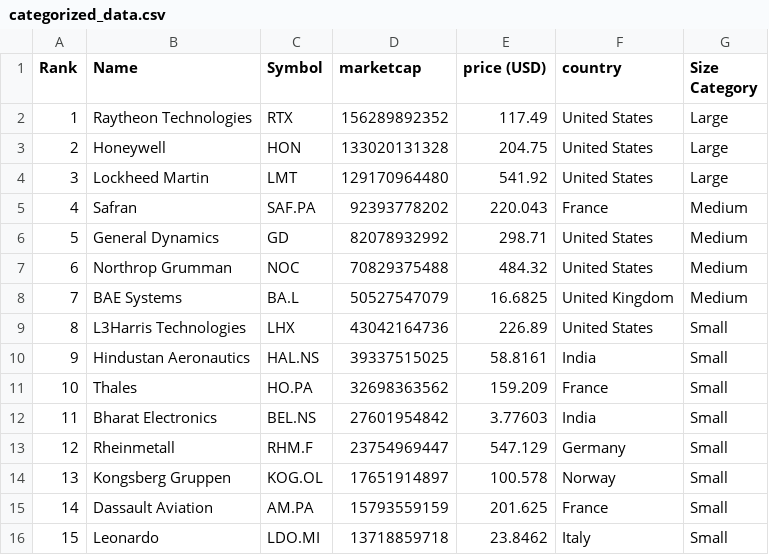
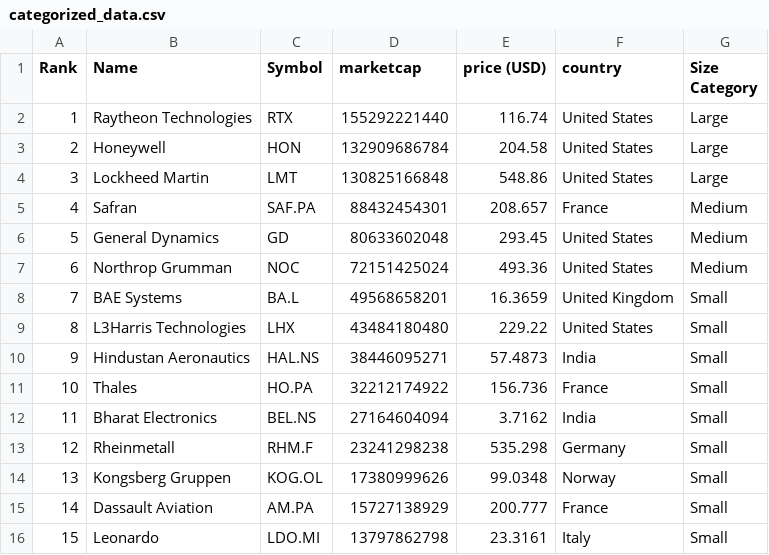
Before and after one commit to carmeloezequiel/taller, a CSV file: categorized_data.csv, drawn as a sheet; only a part is shown; the diff covers the shown part only.

```diff
--- a/categorized_data.csv
+++ b/categorized_data.csv
@@ -1,16 +1,16 @@
 Rank,Name,Symbol,marketcap,price (USD),country,Size Category
-1,Raytheon Technologies,RTX,156289892352,117.49,United States,Large
-2,Honeywell,HON,133020131328,204.75,United States,Large
-3,Lockheed Martin,LMT,129170964480,541.92,United States,Large
-4,Safran,SAF.PA,92393778202,220.043,France,Medium
-5,General Dynamics,GD,82078932992,298.71,United States,Medium
-6,Northrop Grumman,NOC,70829375488,484.32,United States,Medium
-7,BAE Systems,BA.L,50527547079,16.6825,United Kingdom,Medium
-8,L3Harris Technologies,LHX,43042164736,226.89,United States,Small
-9,Hindustan Aeronautics,HAL.NS,39337515025,58.8161,India,Small
-10,Thales,HO.PA,32698363562,159.209,France,Small
-11,Bharat Electronics,BEL.NS,27601954842,3.77603,India,Small
-12,Rheinmetall,RHM.F,23754969447,547.129,Germany,Small
-13,Kongsberg Gruppen,KOG.OL,17651914897,100.578,Norway,Small
-14,Dassault Aviation,AM.PA,15793559159,201.625,France,Small
-15,Leonardo,LDO.MI,13718859718,23.8462,Italy,Small
+1,Raytheon Technologies,RTX,155292221440,116.74,United States,Large
+2,Honeywell,HON,132909686784,204.58,United States,Large
+3,Lockheed Martin,LMT,130825166848,548.86,United States,Large
+4,Safran,SAF.PA,88432454301,208.657,France,Medium
+5,General Dynamics,GD,80633602048,293.45,United States,Medium
+6,Northrop Grumman,NOC,72151425024,493.36,United States,Medium
+7,BAE Systems,BA.L,49568658201,16.3659,United Kingdom,Small
+8,L3Harris Technologies,LHX,43484180480,229.22,United States,Small
+9,Hindustan Aeronautics,HAL.NS,38446095271,57.4873,India,Small
+10,Thales,HO.PA,32212174922,156.736,France,Small
+11,Bharat Electronics,BEL.NS,27164604094,3.7162,India,Small
+12,Rheinmetall,RHM.F,23241298238,535.298,Germany,Small
+13,Kongsberg Gruppen,KOG.OL,17380999626,99.0348,Norway,Small
+14,Dassault Aviation,AM.PA,15727138929,200.777,France,Small
+15,Leonardo,LDO.MI,13797862798,23.3161,Italy,Small
```
Also changed, not shown: 38 edited cells elsewhere in this file, data.csv.
